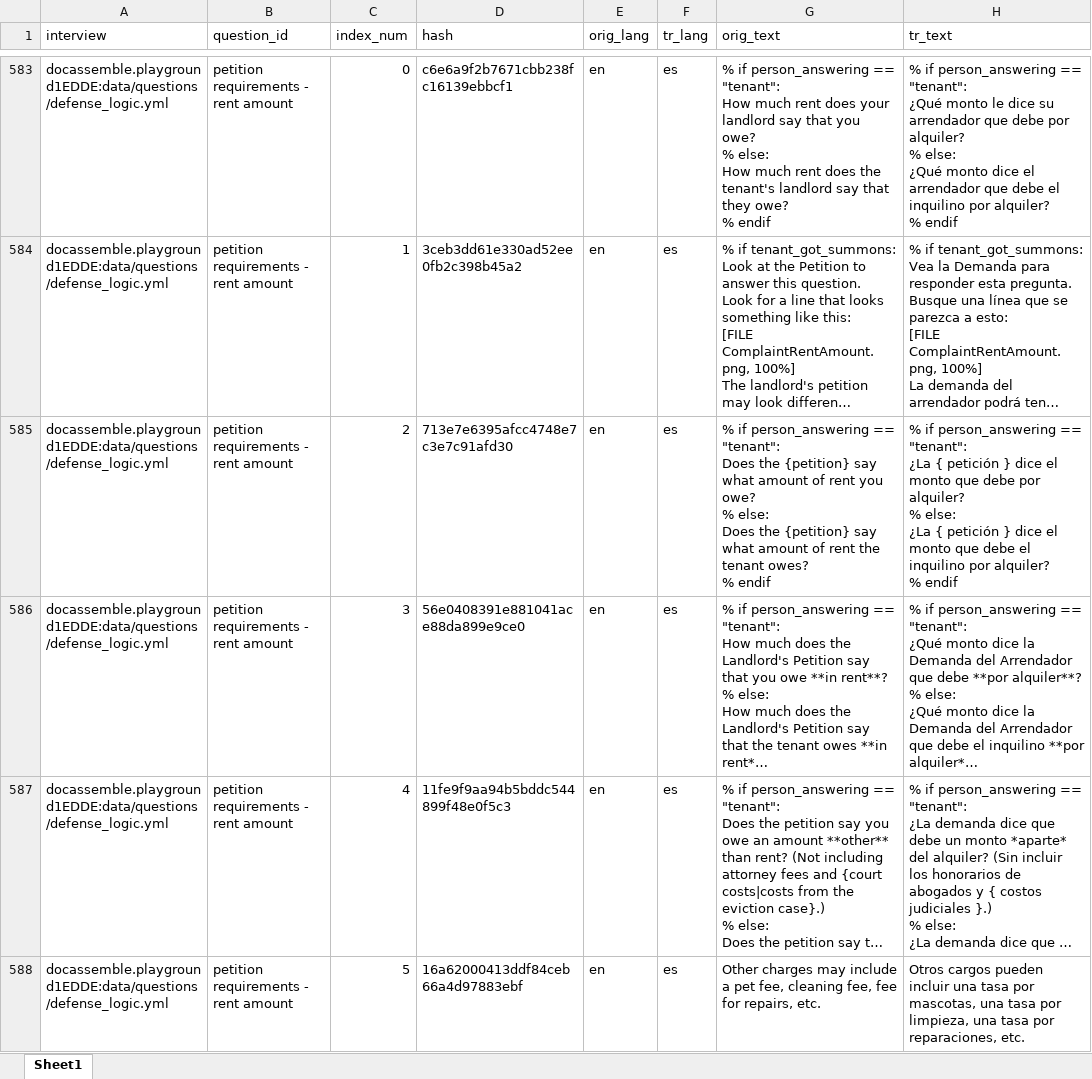
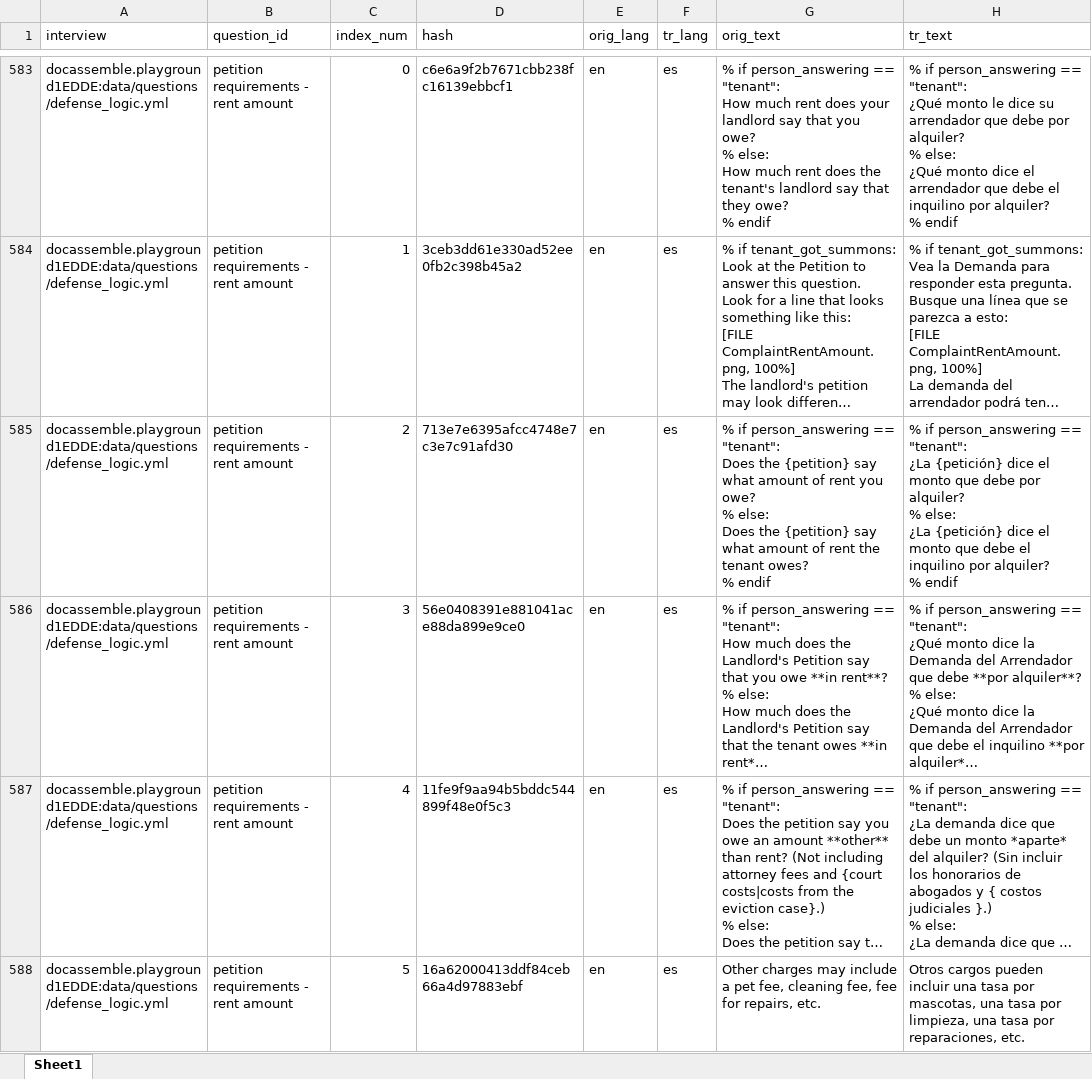
Before and after one commit to LemmaLegalConsulting/docassemble-MOHUDEvictionProject, an Excel workbook: docassemble/MOHUDEvictionProject/data/sources/MOHUDEvictionProject_es.xlsx, sheet Sheet1, drawn as a sheet; only a part is shown, gaps mark what is left out; long unchanged cells end in …; values as stored, in another font and other column widths than the file's, no cell formats; ↵ is a line break in a cell; the diff covers the shown part only; the diff names each change by its address in the sheet, - before the commit and + after, or states it on an @@ line.

```diff
--- a/docassemble/MOHUDEvictionProject/data/sources/MOHUDEvictionProject_es.xlsx (sheet Sheet1)
+++ b/docassemble/MOHUDEvictionProject/data/sources/MOHUDEvictionProject_es.xlsx (sheet Sheet1)
-H585 (tr_text): …"tenant": ↵ ¿La { petición } dice el monto que debe por alquiler? ↵ % else: ↵ ¿La { petición } dice el…
+H585 (tr_text): …"tenant": ↵ ¿La {petición} dice el monto que debe por alquiler? ↵ % else: ↵ ¿La {petición} dice el…
```
Also changed, not shown: 65 edited cells elsewhere in this sheet, cell formats.
